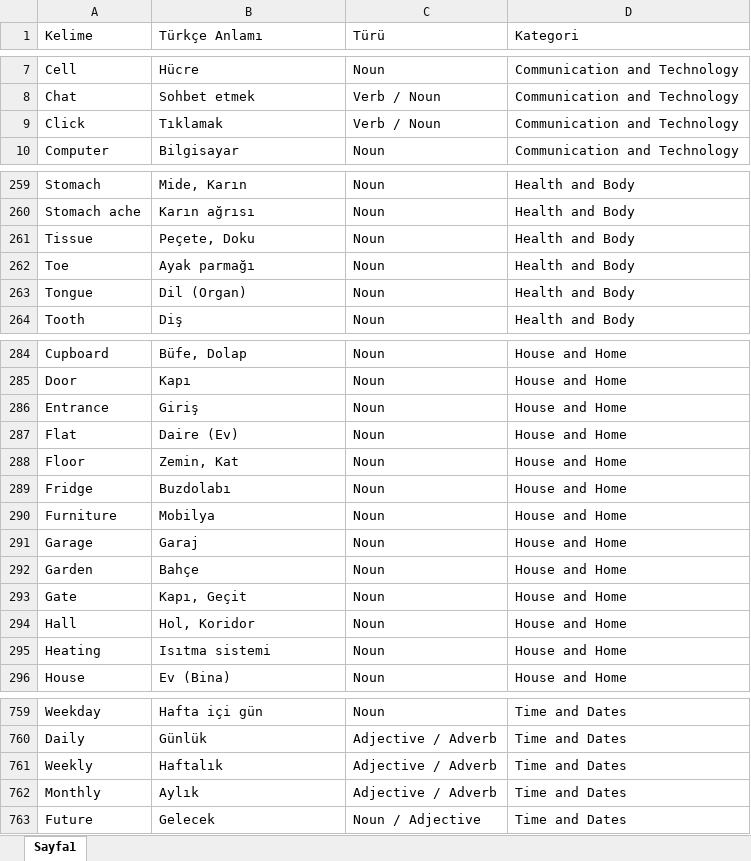
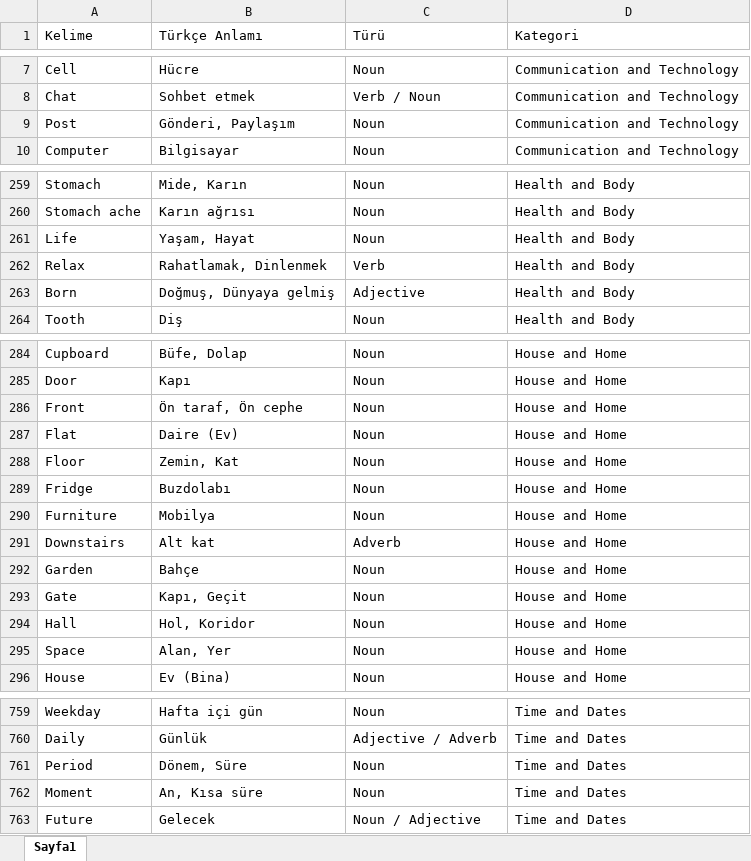
Before and after one commit to muratpuraligil/LinguaCard, an Excel workbook: docs/A1-1000.xlsx, sheet Sayfa1, drawn as a sheet; only a part is shown, gaps mark what is left out; values as stored, in another font and other column widths than the file's, no borders; removed rows and columns are numbered as before the commit, all else as after; the diff covers the shown part only; the diff names each change by its address in the sheet, - before the commit and + after, or states it on an @@ line.

```diff
--- a/docs/A1-1000.xlsx (sheet Sayfa1)
+++ b/docs/A1-1000.xlsx (sheet Sayfa1)
-row 9: Click | Tıklamak | Verb / Noun | Communication and Technology
+row 9: Post | Gönderi, Paylaşım | Noun | Communication and Technology
-row 261: Tissue | Peçete, Doku | Noun | Health and Body
-A261 (Kelime): Toe
+A261 (Kelime): Life
-B261 (Türkçe Anlamı): Ayak parmağı
+B261 (Türkçe Anlamı): Yaşam, Hayat
-row 263: Tongue | Dil (Organ) | Noun | Health and Body
+row 262: Relax | Rahatlamak, Dinlenmek | Verb | Health and Body
+row 263: Born | Doğmuş, Dünyaya gelmiş | Adjective | Health and Body
-A286 (Kelime): Entrance
+A286 (Kelime): Front
-B286 (Türkçe Anlamı): Giriş
+B286 (Türkçe Anlamı): Ön taraf, Ön cephe
-row 291: Garage | Garaj | Noun | House and Home
+row 291: Downstairs | Alt kat | Adverb | House and Home
-A295 (Kelime): Heating
+A295 (Kelime): Space
-B295 (Türkçe Anlamı): Isıtma sistemi
+B295 (Türkçe Anlamı): Alan, Yer
-row 761: Weekly | Haftalık | Adjective / Adverb | Time and Dates
-row 762: Monthly | Aylık | Adjective / Adverb | Time and Dates
+row 761: Period | Dönem, Süre | Noun | Time and Dates
+row 762: Moment | An, Kısa süre | Noun | Time and Dates
```
Also changed, not shown: 4 added rows, 4 removed rows, 106 edited cells and cell formats elsewhere in this sheet, docs/A2-1000.xlsx, 10 other files.
